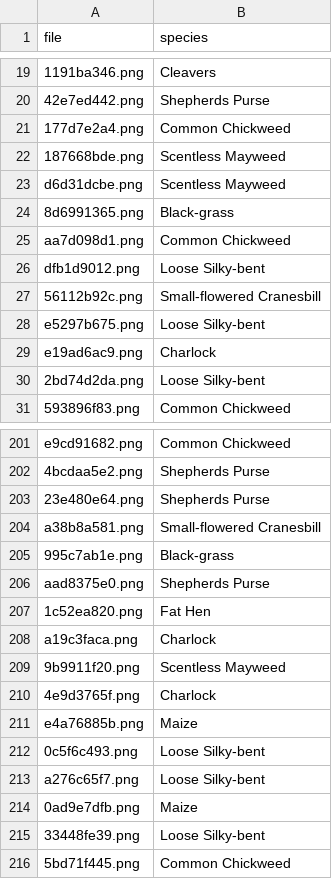
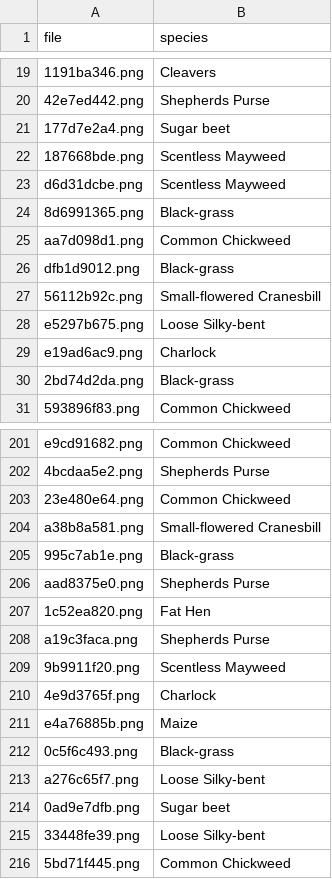
Before and after one commit to ting-an-4094/Plant-Seedlings-dataset, a CSV file: submission.csv, drawn as a sheet; only a part is shown, gaps mark what is left out; the diff covers the shown part only; the diff names each change by its address in the sheet, - before the commit and + after, or states it on an @@ line.

```diff
--- a/submission.csv
+++ b/submission.csv
-B21 (species): Common Chickweed
+B21 (species): Sugar beet
-B26 (species): Loose Silky-bent
+B26 (species): Black-grass
-B30 (species): Loose Silky-bent
+B30 (species): Black-grass
-B203 (species): Shepherds Purse
+B203 (species): Common Chickweed
-B208 (species): Charlock
+B208 (species): Shepherds Purse
-B212 (species): Loose Silky-bent
+B212 (species): Black-grass
-B214 (species): Maize
+B214 (species): Sugar beet
```
Also changed, not shown: 55 edited cells elsewhere in this file, 3 other files.
